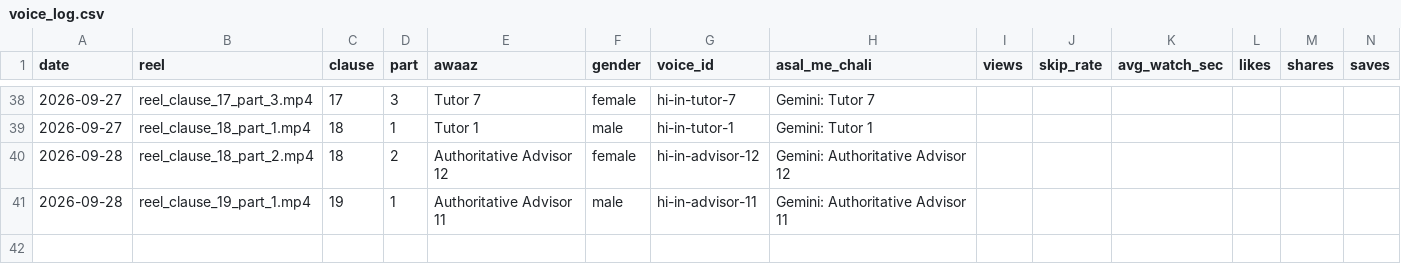
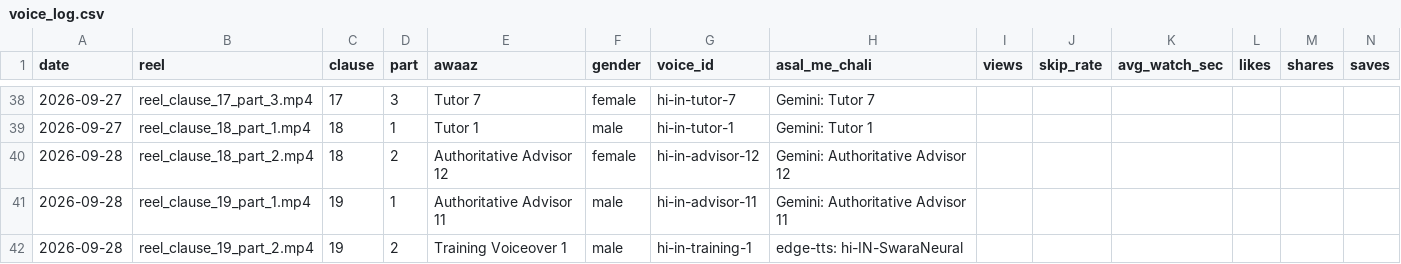
Before and after one commit to r40706876-stack/postal-wala-automation, a CSV file: generated_reels/voice_log.csv, drawn as a sheet; only a part is shown, gaps mark what is left out; the diff names each change by its address in the sheet, - before the commit and + after, or states it on an @@ line.

```diff
--- a/generated_reels/voice_log.csv
+++ b/generated_reels/voice_log.csv
+row 42: 2026-09-28 | reel_clause_19_part_2.mp4 | 19 | 2 | Training Voiceover 1 | male | hi-in-training-1 | edge-tts: hi-IN-SwaraNeural
```
Also changed, not shown: 9 other files.
